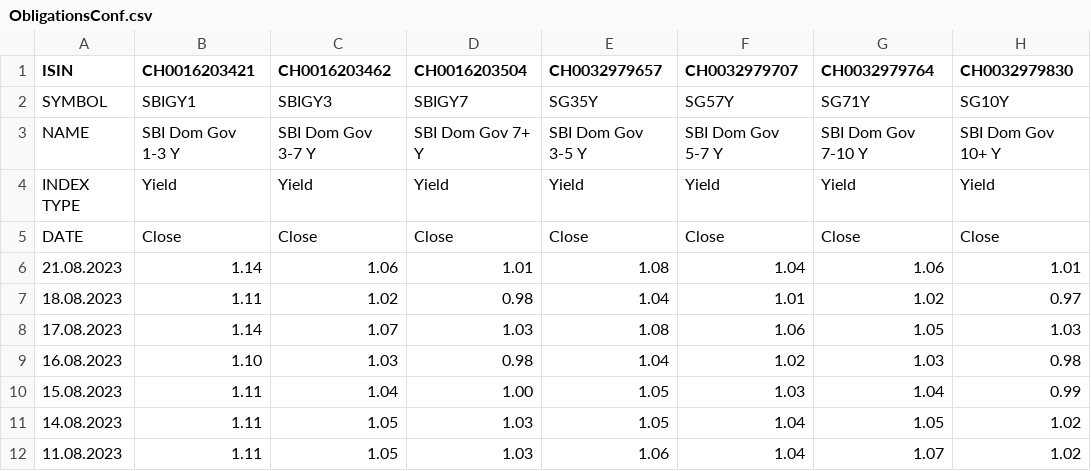
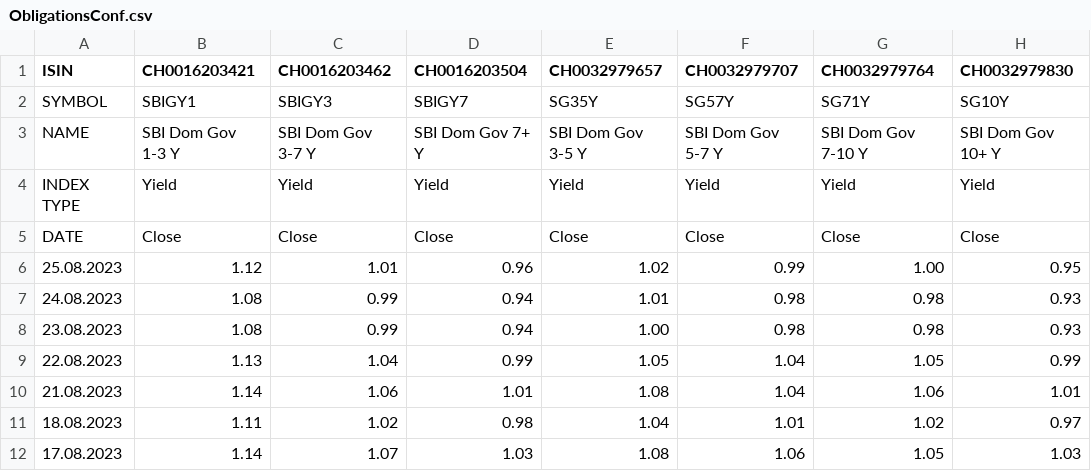
Before and after one commit to EconMaett/MacroSuisse, a CSV file: S01E01_PrimeDeRisque/ObligationsConf.csv, drawn as a sheet; only a part is shown; the shorter side is filled out with more unchanged rows.

```diff
--- a/S01E01_PrimeDeRisque/ObligationsConf.csv
+++ b/S01E01_PrimeDeRisque/ObligationsConf.csv
@@ -5,2 +5,6 @@ INDEX TYPE;Yield;Yield;Yield;Yield;Yield;Yield;Yield
 DATE;Close;Close;Close;Close;Close;Close;Close
+25.08.2023;1.12;1.01;0.96;1.02;0.99;1.00;0.95
+24.08.2023;1.08;0.99;0.94;1.01;0.98;0.98;0.93
+23.08.2023;1.08;0.99;0.94;1.00;0.98;0.98;0.93
+22.08.2023;1.13;1.04;0.99;1.05;1.04;1.05;0.99
 21.08.2023;1.14;1.06;1.01;1.08;1.04;1.06;1.01
```
Also changed, not shown: S01E01_PrimeDeRisque/ObligationsEnt.csv, 8 other files.
